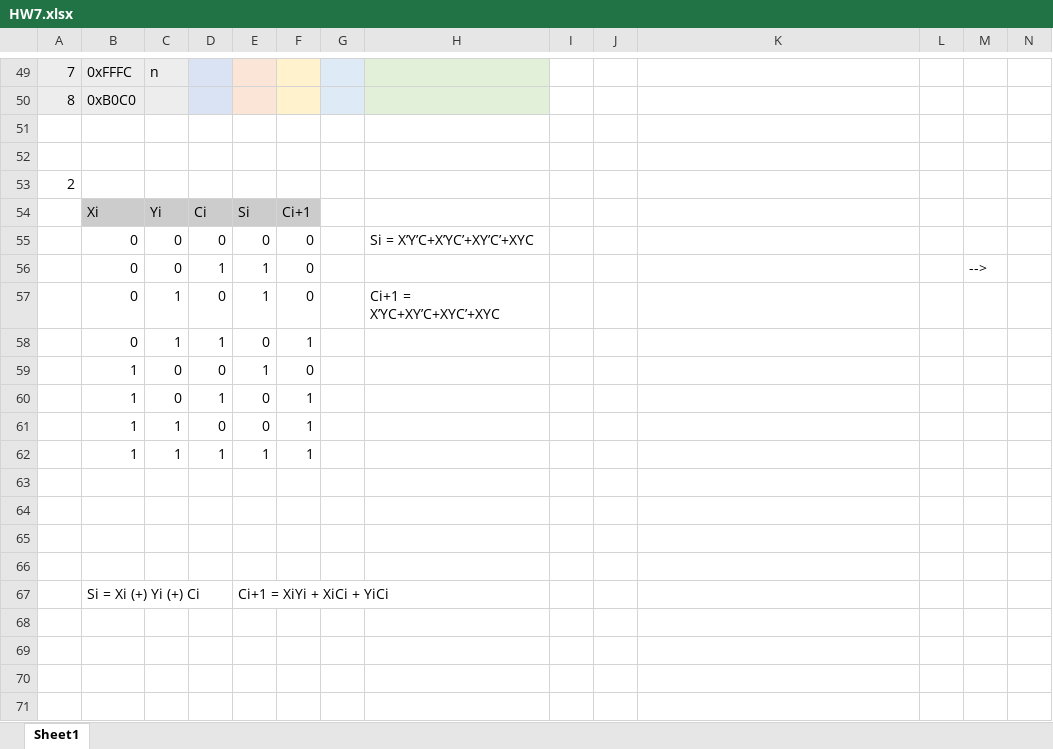
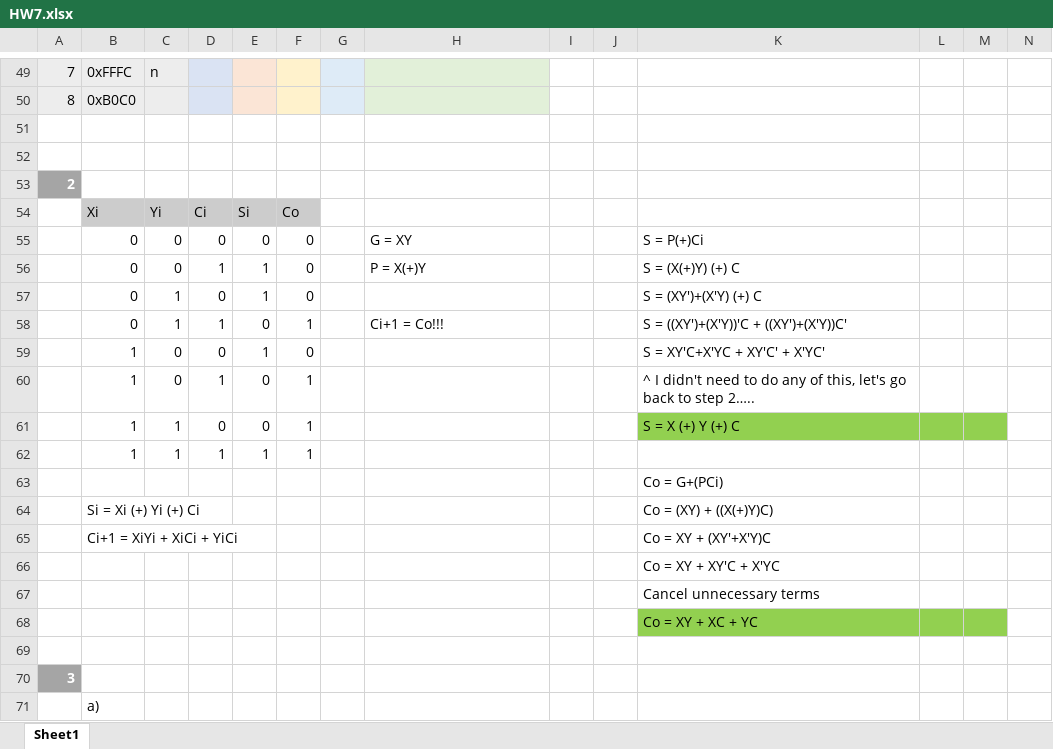
Before and after one commit to trickyok/College-Work, an Excel workbook: Autumn_2024/Computer Architecture/Homework/Homework 7/HW7.xlsx, sheet Sheet1, drawn as a sheet; only a part is shown, gaps mark what is left out; values as stored, in another font and other column widths than the file's, no borders; conditional formats not drawn; removed rows and columns are numbered as before the commit, all else as after; rows hold the shown columns only; the diff names each change by its address in the sheet, - before the commit and + after, or states it on an @@ line.

Commit message:
Update HW7.xlsx

```diff
--- a/Autumn_2024/Computer Architecture/Homework/Homework 7/HW7.xlsx (sheet Sheet1)
+++ b/Autumn_2024/Computer Architecture/Homework/Homework 7/HW7.xlsx (sheet Sheet1)
@@ A53 fill: none → #A5A5A5, bold: off → on, text colour: black → #FFFFFF @@
-F54: Ci+1
+F54: Co
-H55: Si = X’Y’C+X’YC’+XY’C’+XYC
+H55: G = XY
-K55: (empty)
+K55: S = P(+)Ci
-H56: (empty)
+H56: P = X(+)Y
-K56: (empty)
+K56: S = (X(+)Y) (+) C
-M56: -->
+M56: (empty)
-H57: Ci+1 = X’YC+XY’C+XYC’+XYC
+H57: (empty)
-K57: (empty)
+K57: S = (XY')+(X'Y) (+) C
-H58: (empty)
+H58: Ci+1 = Co!!!
-K58: (empty)
+K58: S = ((XY')+(X'Y))'C + ((XY')+(X'Y))C'
-K59: (empty)
+K59: S = XY'C+X'YC + XY'C' + X'YC'
-K60: (empty)
+K60: ^ I didn't need to do any of this, let's go back to step 2…..
-K61: (empty)
+K61: S = X (+) Y (+) C
-K61:M61 fill: none
+K61:M61 fill: #92D050
+row 63:  |  |  |  |  |  |  |  |  |  | Co = G+(PCi)
+row 64:  | Si = Xi (+) Yi (+) Ci |  |  |  |  |  |  |  |  | Co = (XY) + ((X(+)Y)C)
+row 65:  | Ci+1 = XiYi + XiCi + YiCi |  |  |  |  |  |  |  |  | Co = XY + (XY'+X'Y)C
+row 66:  |  |  |  |  |  |  |  |  |  | Co = XY + XY'C + X'YC
+row 67:  |  |  |  |  |  |  |  |  |  | Cancel unnecessary terms
+row 68:  |  |  |  |  |  |  |  |  |  | Co = XY + XC + YC
-A70: (empty)
+A70: 3
-A70 fill: none
+A70 fill: #A5A5A5
-B71: (empty)
+B71: a)
-row 66: (empty)
-row 67:  | Si = Xi (+) Yi (+) Ci |  |  | Ci+1 = XiYi + XiCi + YiCi
```
